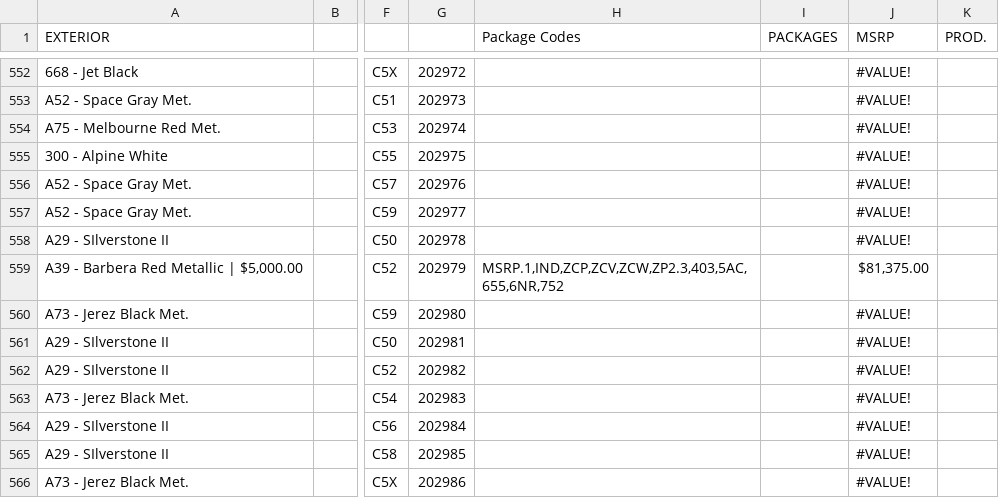
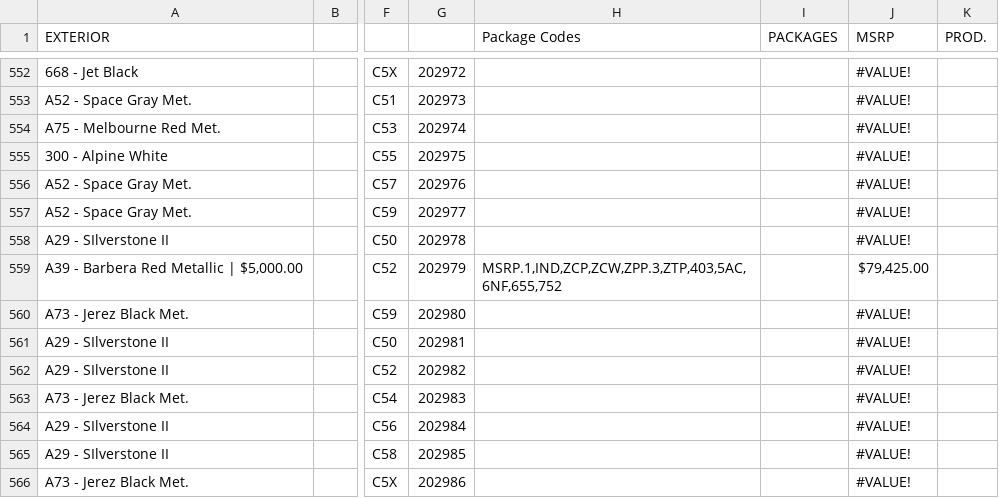
Before and after one commit to Sman19/2017-BMW-M2-Active-Website, a CSV file: 2011 E90 M3 Sedan.csv, drawn as a sheet; only a part is shown, gaps mark what is left out; the diff names each change by its address in the sheet, - before the commit and + after, or states it on an @@ line.

Commit message:
Update 2011 E90 M3 Sedan.csv

```diff
--- a/2011 E90 M3 Sedan.csv
+++ b/2011 E90 M3 Sedan.csv
-H559 (Package Codes): MSRP.1,IND,ZCP,ZCV,ZCW,ZP2.3,403,5AC,655,6NR,752
+H559 (Package Codes): MSRP.1,IND,ZCP,ZCW,ZPP.3,ZTP,403,5AC,6NF,655,752
-J559 (MSRP): $81,375.00
+J559 (MSRP): $79,425.00
```
